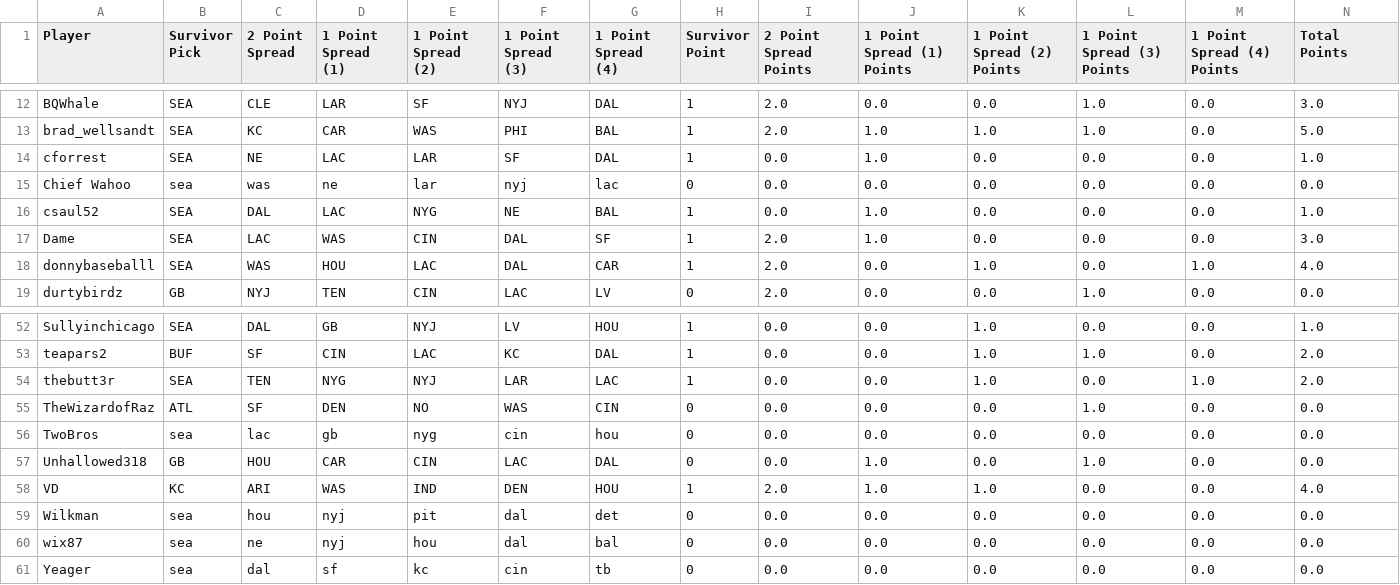
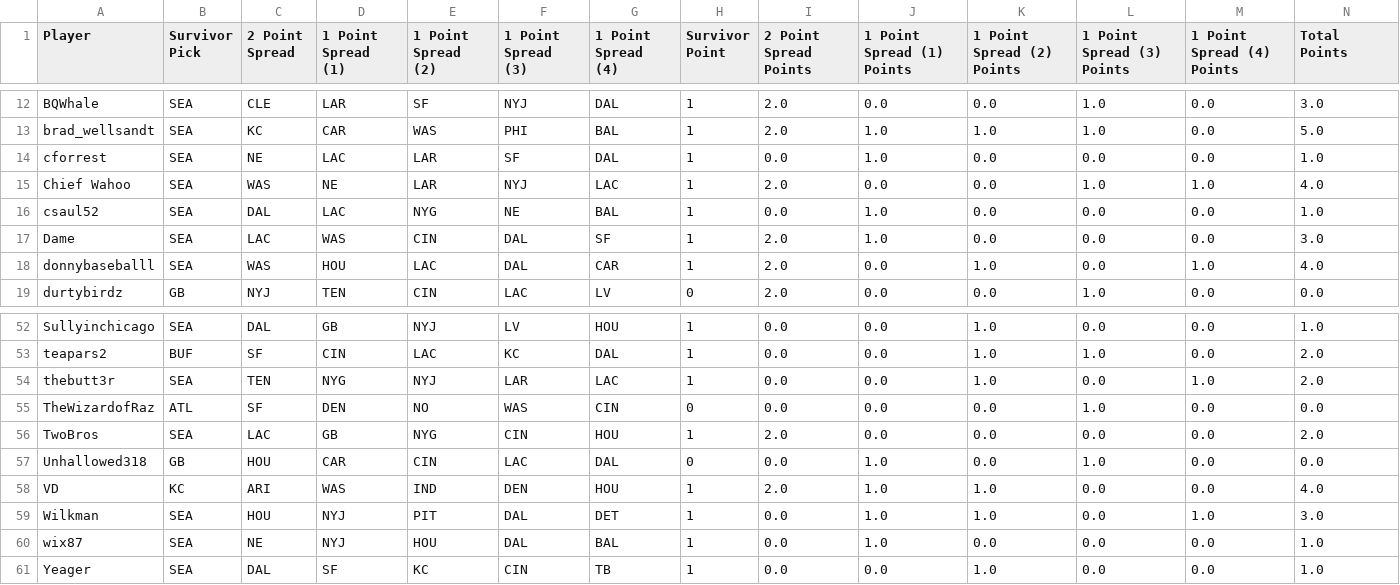
Before and after one commit to oliverjohnw/DDD-Trifecta, a CSV file: artifacts/weekly_scores/week_3_scores.csv, drawn as a sheet; only a part is shown, gaps mark what is left out; the diff covers the shown part only; the diff names each change by its address in the sheet, - before the commit and + after, or states it on an @@ line.

```diff
--- a/artifacts/weekly_scores/week_3_scores.csv
+++ b/artifacts/weekly_scores/week_3_scores.csv
-B15 (Survivor Pick): sea
+B15 (Survivor Pick): SEA
-C15 (2 Point Spread): was
+C15 (2 Point Spread): WAS
-D15 (1 Point Spread (1)): ne
+D15 (1 Point Spread (1)): NE
-E15 (1 Point Spread (2)): lar
+E15 (1 Point Spread (2)): LAR
-F15 (1 Point Spread (3)): nyj
+F15 (1 Point Spread (3)): NYJ
-G15 (1 Point Spread (4)): lac
+G15 (1 Point Spread (4)): LAC
-H15 (Survivor Point): 0
+H15 (Survivor Point): 1
-I15 (2 Point Spread Points): 0.0
+I15 (2 Point Spread Points): 2.0
-L15 (1 Point Spread (3) Points): 0.0
+L15 (1 Point Spread (3) Points): 1.0
-M15 (1 Point Spread (4) Points): 0.0
+M15 (1 Point Spread (4) Points): 1.0
-N15 (Total Points): 0.0
+N15 (Total Points): 4.0
-B56 (Survivor Pick): sea
+B56 (Survivor Pick): SEA
-C56 (2 Point Spread): lac
+C56 (2 Point Spread): LAC
-D56 (1 Point Spread (1)): gb
+D56 (1 Point Spread (1)): GB
-E56 (1 Point Spread (2)): nyg
+E56 (1 Point Spread (2)): NYG
-F56 (1 Point Spread (3)): cin
+F56 (1 Point Spread (3)): CIN
-G56 (1 Point Spread (4)): hou
+G56 (1 Point Spread (4)): HOU
-H56 (Survivor Point): 0
+H56 (Survivor Point): 1
-I56 (2 Point Spread Points): 0.0
+I56 (2 Point Spread Points): 2.0
-N56 (Total Points): 0.0
+N56 (Total Points): 2.0
-B59:B61 (Survivor Pick): sea
+B59:B61 (Survivor Pick): SEA
-C59 (2 Point Spread): hou
+C59 (2 Point Spread): HOU
-D59:D60 (1 Point Spread (1)): nyj
+D59:D60 (1 Point Spread (1)): NYJ
-E59 (1 Point Spread (2)): pit
+E59 (1 Point Spread (2)): PIT
-F59:F60 (1 Point Spread (3)): dal
+F59:F60 (1 Point Spread (3)): DAL
-G59 (1 Point Spread (4)): det
+G59 (1 Point Spread (4)): DET
-H59:H61 (Survivor Point): 0
+H59:H61 (Survivor Point): 1
-J59:J60 (1 Point Spread (1) Points): 0.0
+J59:J60 (1 Point Spread (1) Points): 1.0
-K59 (1 Point Spread (2) Points): 0.0
+K59 (1 Point Spread (2) Points): 1.0
-M59 (1 Point Spread (4) Points): 0.0
+M59 (1 Point Spread (4) Points): 1.0
-N59 (Total Points): 0.0
+N59 (Total Points): 3.0
-C60 (2 Point Spread): ne
+C60 (2 Point Spread): NE
-E60 (1 Point Spread (2)): hou
+E60 (1 Point Spread (2)): HOU
-G60 (1 Point Spread (4)): bal
+G60 (1 Point Spread (4)): BAL
-N60:N61 (Total Points): 0.0
+N60:N61 (Total Points): 1.0
-C61 (2 Point Spread): dal
+C61 (2 Point Spread): DAL
-D61 (1 Point Spread (1)): sf
+D61 (1 Point Spread (1)): SF
-E61 (1 Point Spread (2)): kc
+E61 (1 Point Spread (2)): KC
-F61 (1 Point Spread (3)): cin
+F61 (1 Point Spread (3)): CIN
-G61 (1 Point Spread (4)): tb
+G61 (1 Point Spread (4)): TB
-K61 (1 Point Spread (2) Points): 0.0
+K61 (1 Point Spread (2) Points): 1.0
```
Also changed, not shown: 144 edited cells elsewhere in this file.
